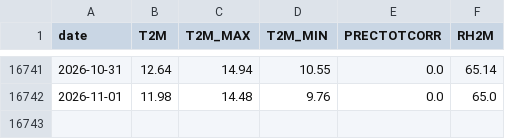
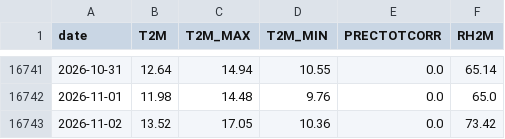
Before and after one commit to NixAILearn/nyc-climate-pulse, a CSV file: data/nyc_daily_latest.csv, drawn as a sheet; only a part is shown, gaps mark what is left out.

```diff
--- a/data/nyc_daily_latest.csv
+++ b/data/nyc_daily_latest.csv
@@ -16742 +16742,2 @@ date,T2M,T2M_MAX,T2M_MIN,PRECTOTCORR,RH2M
 2026-11-01,11.98,14.48,9.76,0.0,65.0
+2026-11-02,13.52,17.05,10.36,0.0,73.42
```
